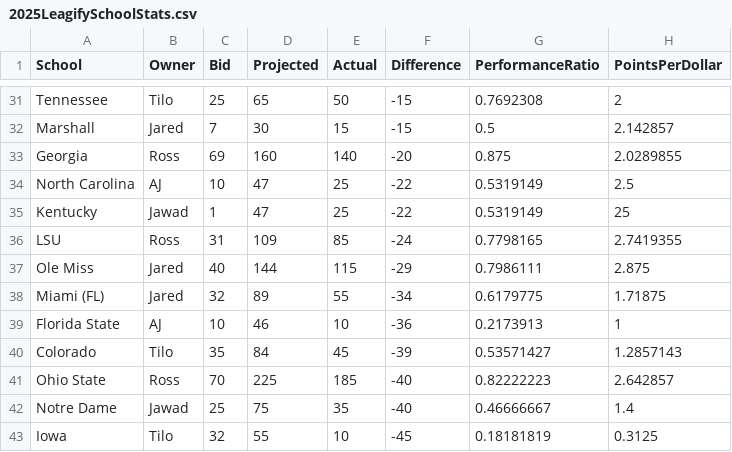
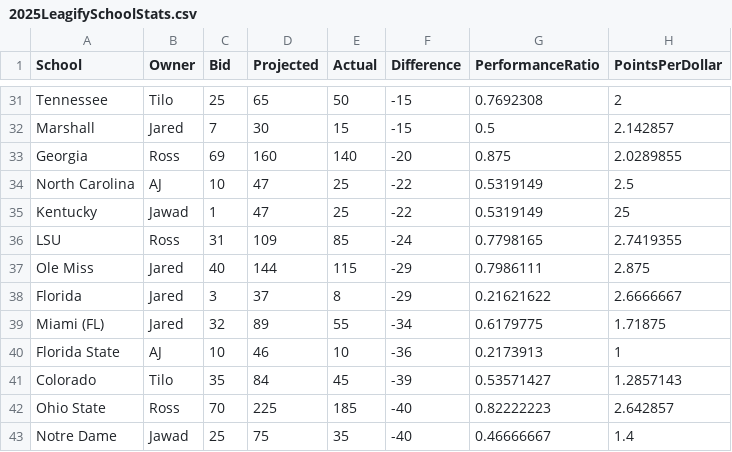
Before and after one commit to zo0o0ot/draft-scorer-nfl, a CSV file: leagify-result-stats/2025/2025LeagifySchoolStats.csv, drawn as a sheet; only a part is shown, gaps mark what is left out; the shorter side is filled out with more unchanged rows; the diff names each change by its address in the sheet, - before the commit and + after, or states it on an @@ line.

Commit message:
Pick 103: 🏈Chimere Dike🏈 from Florida gives 8 points to 👉Jared👈

```diff
--- a/leagify-result-stats/2025/2025LeagifySchoolStats.csv
+++ b/leagify-result-stats/2025/2025LeagifySchoolStats.csv
+row 38: Florida | Jared | 3 | 37 | 8 | -29 | 0.21621622 | 2.6666667
```
Also changed, not shown: leagify-result-stats/2025/2025DraftPointsBySchool.csv, leagify-result-stats/2025/2025Flops.csv, 3 other files.
